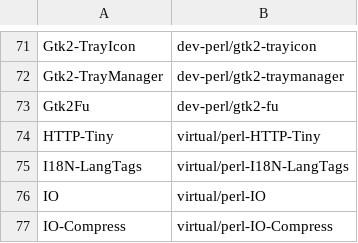
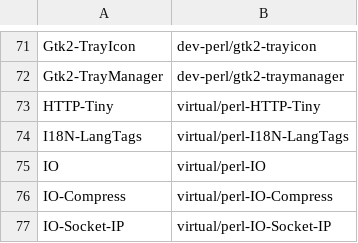
Before and after one commit to kentnl/Gentoo-Util-VirtualDepend, a CSV file: share/dist-to-gentoo.csv, drawn as a sheet; only a part is shown, gaps mark what is left out; the shorter side is filled out with more unchanged rows.

```diff
--- a/share/dist-to-gentoo.csv
+++ b/share/dist-to-gentoo.csv
@@ -72,3 +72,2 @@ Gtk2-TrayIcon,dev-perl/gtk2-trayicon
 Gtk2-TrayManager,dev-perl/gtk2-traymanager
-Gtk2Fu,dev-perl/gtk2-fu
 HTTP-Tiny,virtual/perl-HTTP-Tiny
```
Also changed, not shown: share/dist-versions.csv, share/module-to-gentoo.csv, 2 other files.
